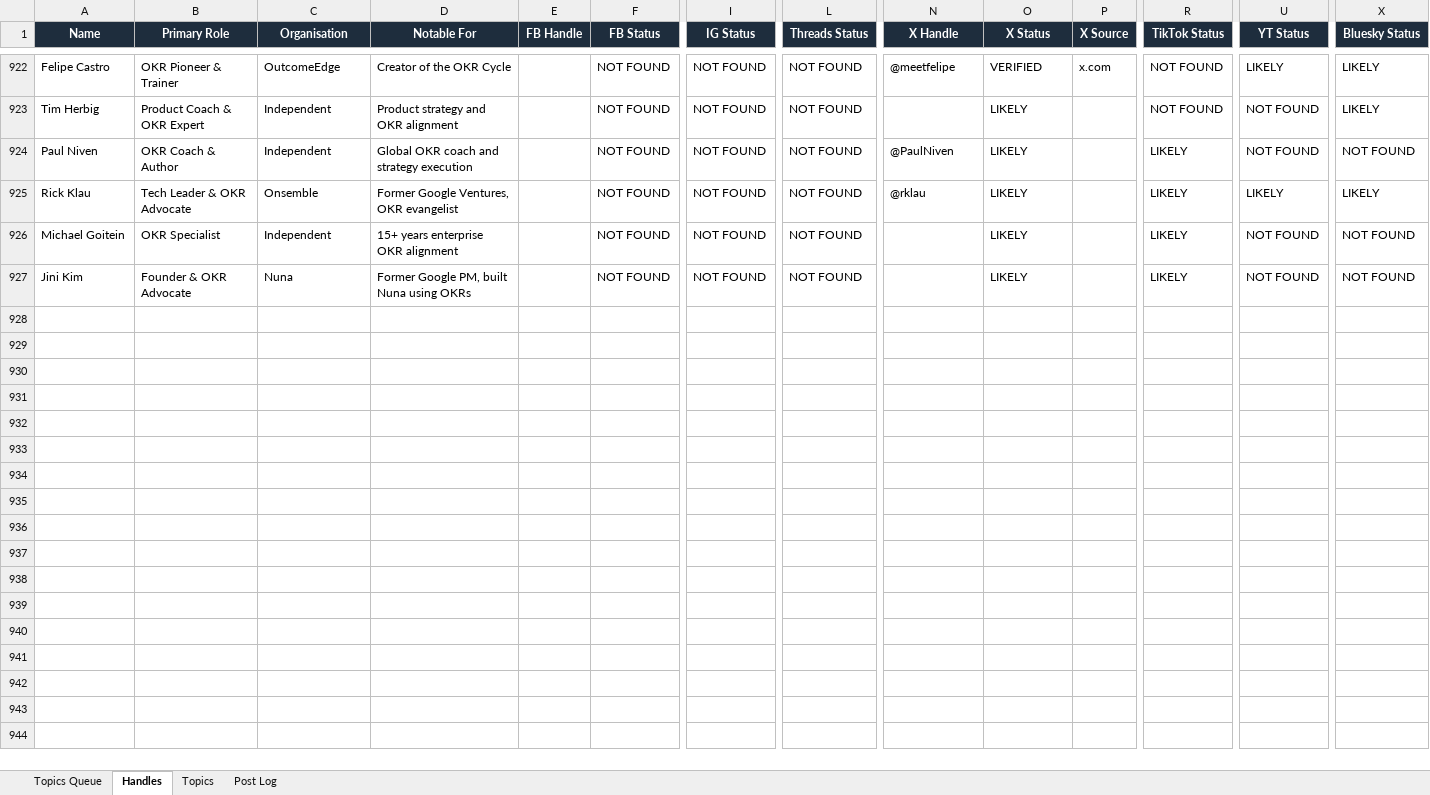
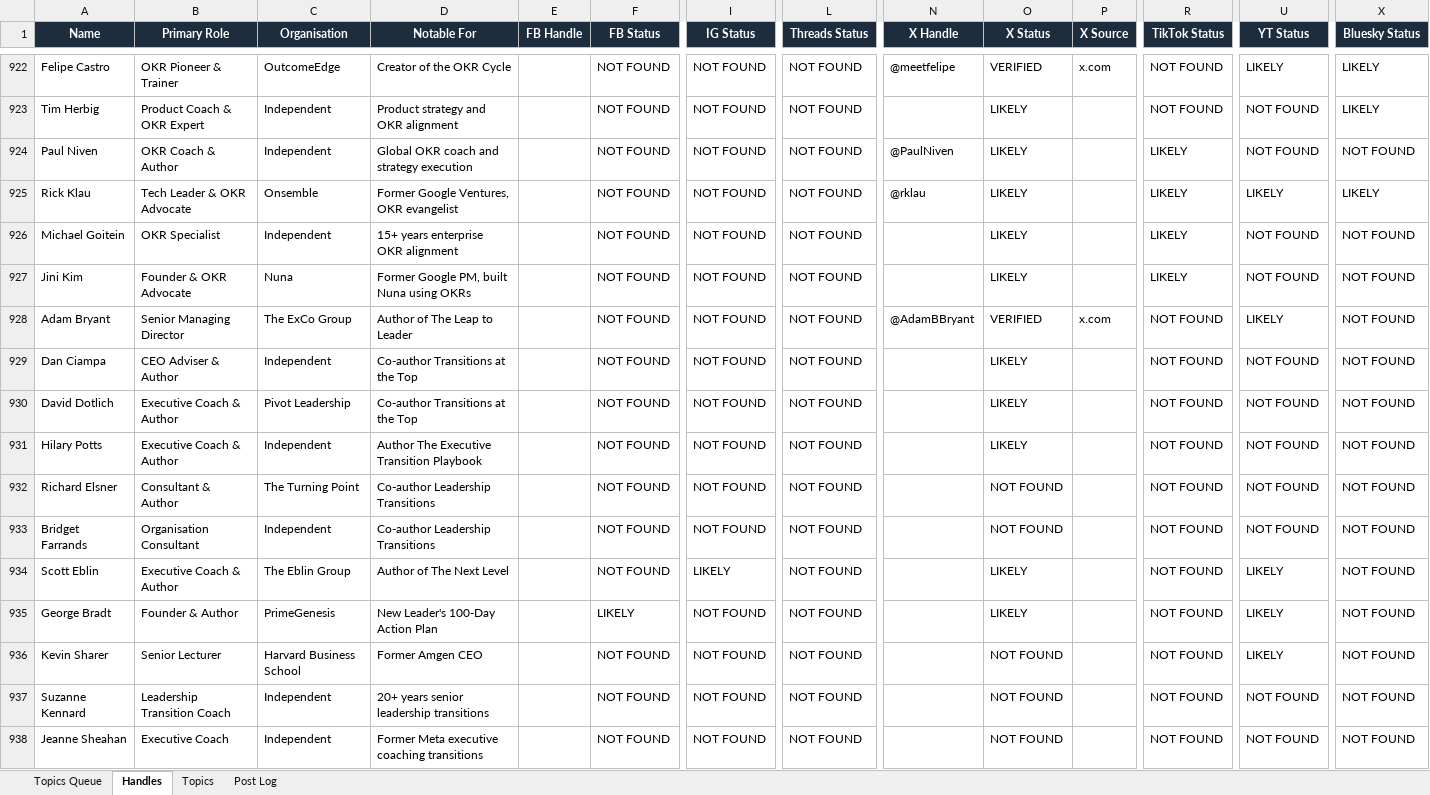
Before and after one commit to jonno-alt/social-images, an Excel workbook: data/handle-database.xlsx, sheet Handles, drawn as a sheet; only a part is shown, gaps mark what is left out; values as stored, in another font and other column widths than the file's, no borders; rows hold the shown columns only; the diff names each change by its address in the sheet, - before the commit and + after, or states it on an @@ line.

Commit message:
Update — Leadership Transitions

```diff
--- a/data/handle-database.xlsx (sheet Handles)
+++ b/data/handle-database.xlsx (sheet Handles)
+row 928: Adam Bryant | Senior Managing Director | The ExCo Group | Author of The Leap to Leader |  | NOT FOUND | NOT FOUND | NOT FOUND | @AdamBBryant | VERIFIED | x.com | NOT FOUND | LIKELY | NOT FOUND
+row 929: Dan Ciampa | CEO Adviser & Author | Independent | Co-author Transitions at the Top |  | NOT FOUND | NOT FOUND | NOT FOUND |  | LIKELY |  | NOT FOUND | NOT FOUND | NOT FOUND
+row 930: David Dotlich | Executive Coach & Author | Pivot Leadership | Co-author Transitions at the Top |  | NOT FOUND | NOT FOUND | NOT FOUND |  | LIKELY |  | NOT FOUND | NOT FOUND | NOT FOUND
+row 931: Hilary Potts | Executive Coach & Author | Independent | Author The Executive Transition Playbook |  | NOT FOUND | NOT FOUND | NOT FOUND |  | LIKELY |  | NOT FOUND | NOT FOUND | NOT FOUND
+row 932: Richard Elsner | Consultant & Author | The Turning Point | Co-author Leadership Transitions |  | NOT FOUND | NOT FOUND | NOT FOUND |  | NOT FOUND |  | NOT FOUND | NOT FOUND | NOT FOUND
+row 933: Bridget Farrands | Organisation Consultant | Independent | Co-author Leadership Transitions |  | NOT FOUND | NOT FOUND | NOT FOUND |  | NOT FOUND |  | NOT FOUND | NOT FOUND | NOT FOUND
+row 934: Scott Eblin | Executive Coach & Author | The Eblin Group | Author of The Next Level |  | NOT FOUND | LIKELY | NOT FOUND |  | LIKELY |  | NOT FOUND | LIKELY | NOT FOUND
+row 935: George Bradt | Founder & Author | PrimeGenesis | New Leader's 100-Day Action Plan |  | LIKELY | NOT FOUND | NOT FOUND |  | LIKELY |  | NOT FOUND | LIKELY | NOT FOUND
+row 936: Kevin Sharer | Senior Lecturer | Harvard Business School | Former Amgen CEO |  | NOT FOUND | NOT FOUND | NOT FOUND |  | NOT FOUND |  | NOT FOUND | LIKELY | NOT FOUND
+row 937: Suzanne Kennard | Leadership Transition Coach | Independent | 20+ years senior leadership transitions |  | NOT FOUND | NOT FOUND | NOT FOUND |  | NOT FOUND |  | NOT FOUND | NOT FOUND | NOT FOUND
+row 938: Jeanne Sheahan | Executive Coach | Independent | Former Meta executive coaching transitions |  | NOT FOUND | NOT FOUND | NOT FOUND |  | NOT FOUND |  | NOT FOUND | NOT FOUND | NOT FOUND
```
Also changed, not shown: sheet Post Log, sheet Topics, sheet Topics Queue.
